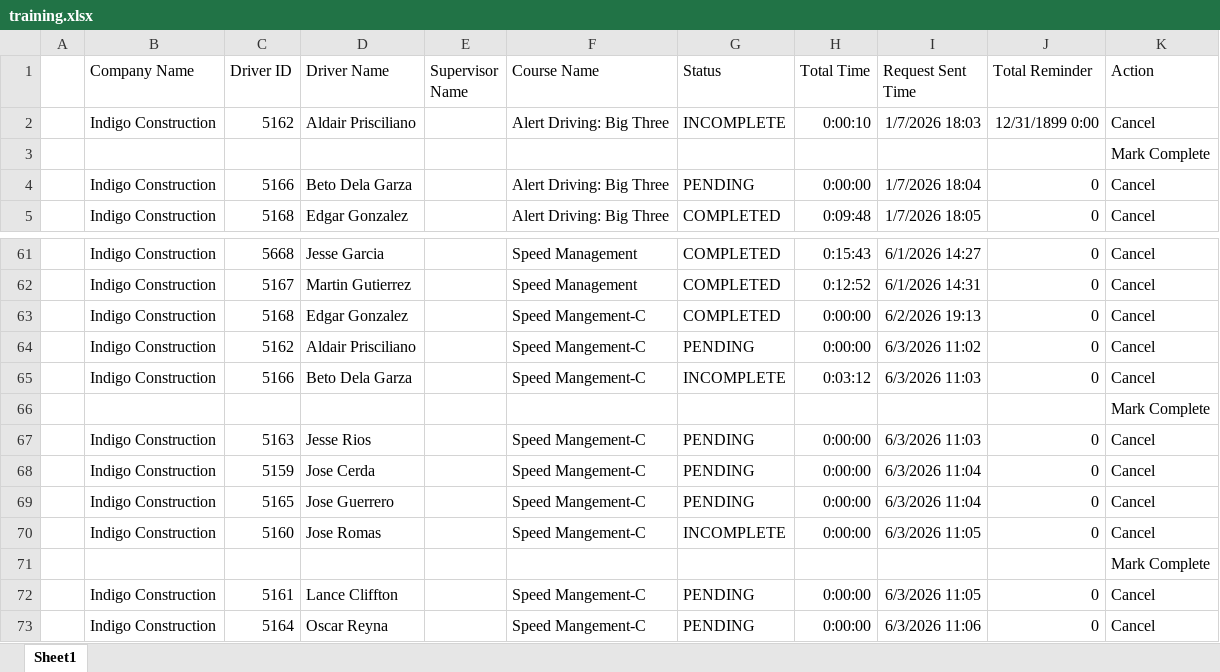
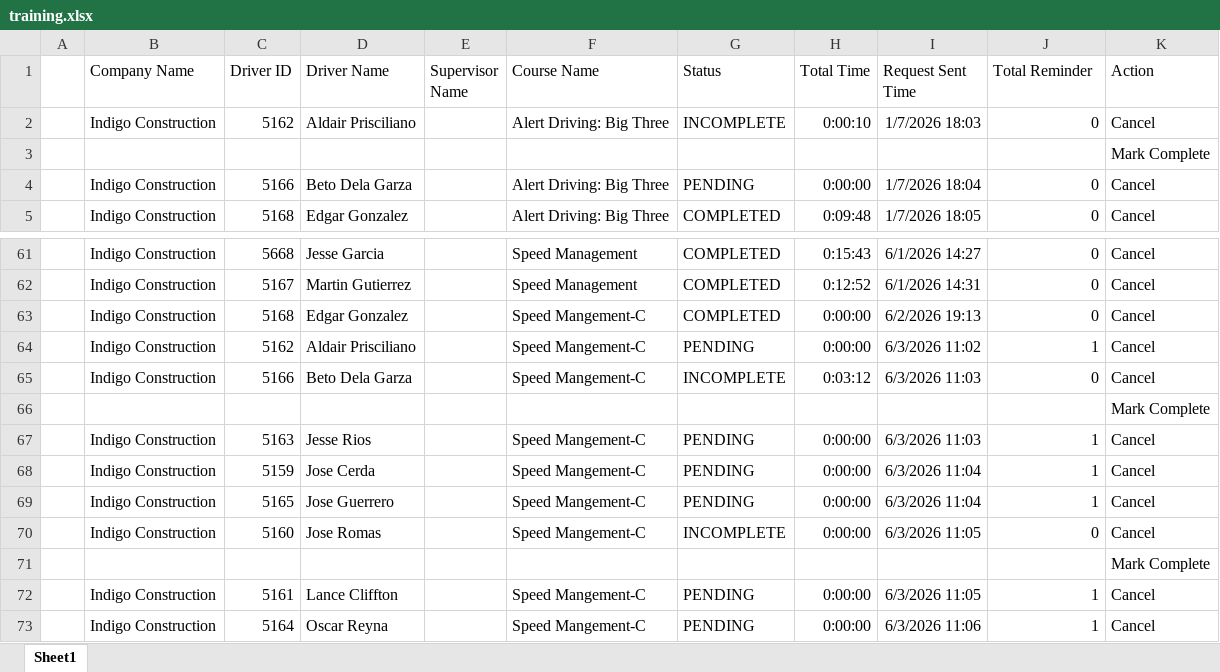
Before and after one commit to jmullins-DEN/Indigo-Construction, an Excel workbook: training.xlsx, sheet Sheet1, drawn as a sheet; only a part is shown, gaps mark what is left out; values as stored, in another font and other column widths than the file's, no borders; the diff names each change by its address in the sheet, - before the commit and + after, or states it on an @@ line.

```diff
--- a/training.xlsx (sheet Sheet1)
+++ b/training.xlsx (sheet Sheet1)
-J2 (Total Reminder): 12/31/1899 0:00
+J2 (Total Reminder): 0
-J64 (Total Reminder): 0
+J64 (Total Reminder): 1
-J67:J69 (Total Reminder): 0
+J67:J69 (Total Reminder): 1
-J72:J73 (Total Reminder): 0
+J72:J73 (Total Reminder): 1
```
Also changed, not shown: camera_events.xlsx.
